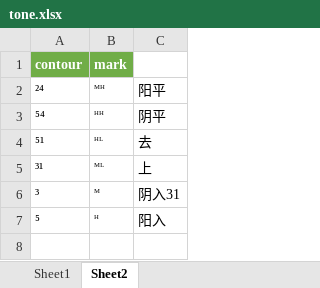
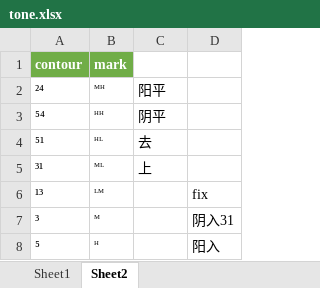
Before and after one commit to shuxiang/DiaMoE-TTS, an Excel workbook: dialect_frontend/frontend/dialect/sinmin/tone.xlsx, sheet Sheet2, drawn as a sheet; values as stored, in another font and other column widths than the file's, no borders; addresses are those after the commit; the diff names each change by its address in the sheet, - before the commit and + after, or states it on an @@ line.

```diff
--- a/dialect_frontend/frontend/dialect/sinmin/tone.xlsx (sheet Sheet2)
+++ b/dialect_frontend/frontend/dialect/sinmin/tone.xlsx (sheet Sheet2)
+column D, rows 7-8: 阴入31 | 阳入
+row 6: ¹³ | ᴸᴹ |  | fix
-C7: 阴入31
+C7: (empty)
-C8: 阳入
+C8: (empty)
```
Also changed, not shown: sheet Sheet1, dialect_frontend/frontend/dialect/sinmin/hanzi.xlsx, dialect_frontend/frontend/dialect/sinmin/syllable.xlsx, 6 other files.
